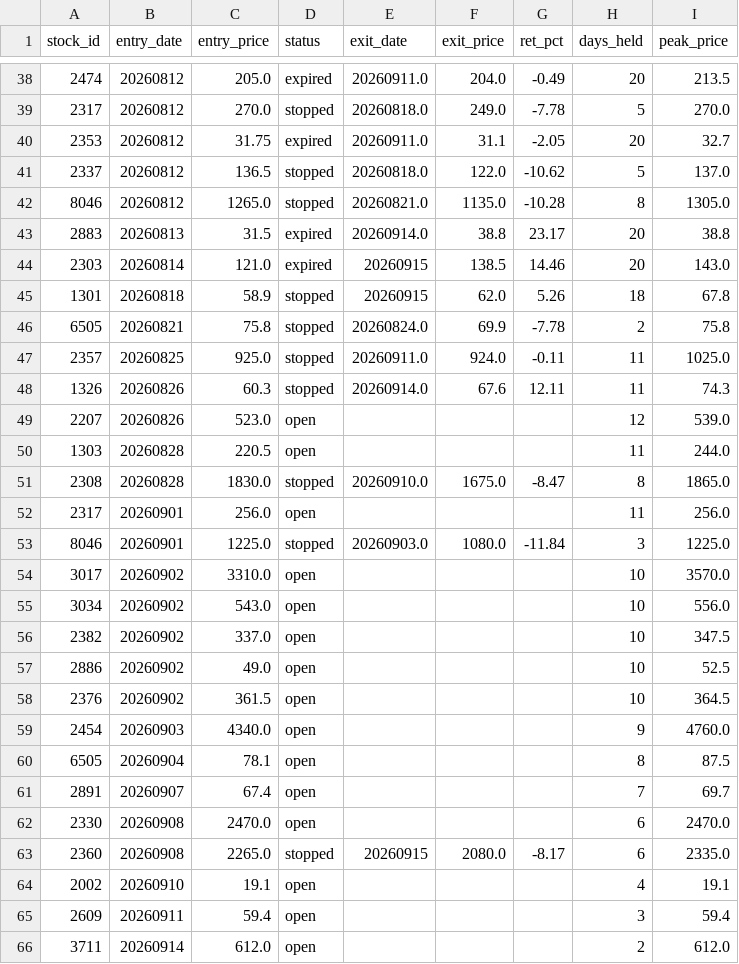
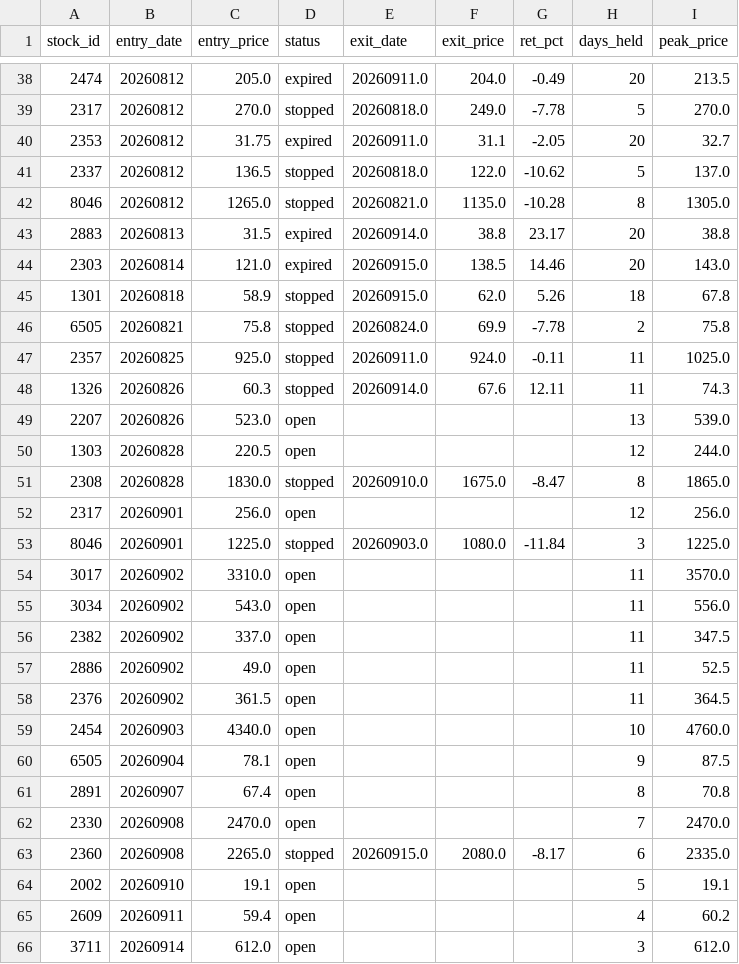
Before and after one commit to smile2201/quant_tw, a CSV file: results/positions.csv, drawn as a sheet; only a part is shown, gaps mark what is left out.

```diff
--- a/results/positions.csv
+++ b/results/positions.csv
@@ -43,4 +43,4 @@
 2883,20260813,31.5,expired,20260914.0,38.8,23.17,20,38.8
-2303,20260814,121.0,expired,20260915,138.5,14.46,20,143.0
-1301,20260818,58.9,stopped,20260915,62.0,5.26,18,67.8
+2303,20260814,121.0,expired,20260915.0,138.5,14.46,20,143.0
+1301,20260818,58.9,stopped,20260915.0,62.0,5.26,18,67.8
 6505,20260821,75.8,stopped,20260824.0,69.9,-7.78,2,75.8
@@ -48,19 +48,19 @@
 1326,20260826,60.3,stopped,20260914.0,67.6,12.11,11,74.3
-2207,20260826,523.0,open,,,,12,539.0
-1303,20260828,220.5,open,,,,11,244.0
+2207,20260826,523.0,open,,,,13,539.0
+1303,20260828,220.5,open,,,,12,244.0
 2308,20260828,1830.0,stopped,20260910.0,1675.0,-8.47,8,1865.0
-2317,20260901,256.0,open,,,,11,256.0
+2317,20260901,256.0,open,,,,12,256.0
 8046,20260901,1225.0,stopped,20260903.0,1080.0,-11.84,3,1225.0
-3017,20260902,3310.0,open,,,,10,3570.0
-3034,20260902,543.0,open,,,,10,556.0
-2382,20260902,337.0,open,,,,10,347.5
-2886,20260902,49.0,open,,,,10,52.5
-2376,20260902,361.5,open,,,,10,364.5
-2454,20260903,4340.0,open,,,,9,4760.0
-6505,20260904,78.1,open,,,,8,87.5
-2891,20260907,67.4,open,,,,7,69.7
-2330,20260908,2470.0,open,,,,6,2470.0
-2360,20260908,2265.0,stopped,20260915,2080.0,-8.17,6,2335.0
-2002,20260910,19.1,open,,,,4,19.1
-2609,20260911,59.4,open,,,,3,59.4
-3711,20260914,612.0,open,,,,2,612.0
+3017,20260902,3310.0,open,,,,11,3570.0
+3034,20260902,543.0,open,,,,11,556.0
+2382,20260902,337.0,open,,,,11,347.5
+2886,20260902,49.0,open,,,,11,52.5
+2376,20260902,361.5,open,,,,11,364.5
+2454,20260903,4340.0,open,,,,10,4760.0
+6505,20260904,78.1,open,,,,9,87.5
+2891,20260907,67.4,open,,,,8,70.8
+2330,20260908,2470.0,open,,,,7,2470.0
+2360,20260908,2265.0,stopped,20260915.0,2080.0,-8.17,6,2335.0
+2002,20260910,19.1,open,,,,5,19.1
+2609,20260911,59.4,open,,,,4,60.2
+3711,20260914,612.0,open,,,,3,612.0
```
Also changed, not shown: 2 other files.
